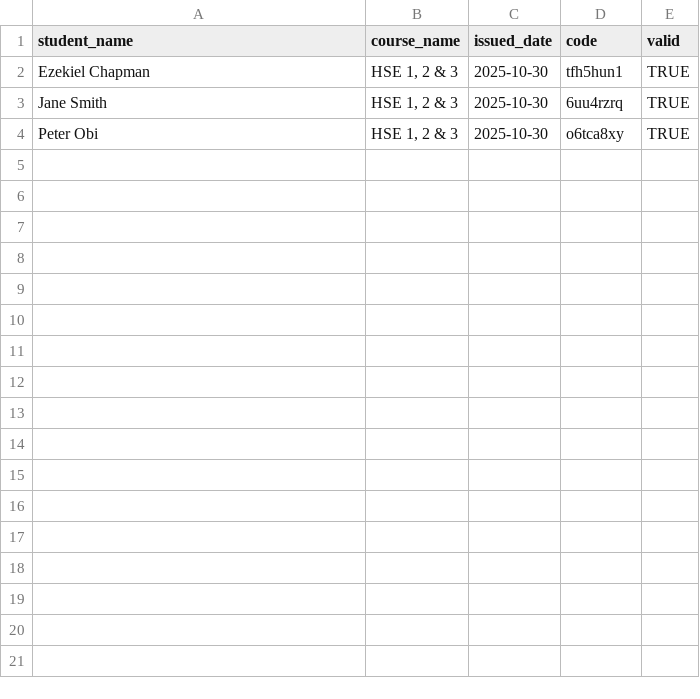
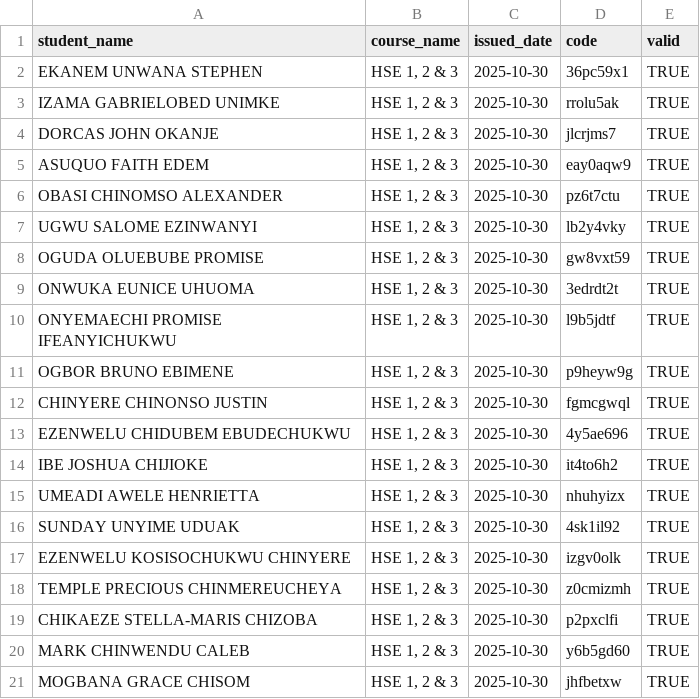
Before and after one commit to KeeObom/akebarry-site, a CSV file: students_ready.csv, drawn as a sheet.

```diff
--- a/students_ready.csv
+++ b/students_ready.csv
@@ -1,4 +1,21 @@
 student_name,course_name,issued_date,code,valid
-Ezekiel Chapman,"HSE 1, 2 & 3",2025-10-30,tfh5hun1,TRUE
-Jane Smith,"HSE 1, 2 & 3",2025-10-30,6uu4rzrq,TRUE
-Peter Obi,"HSE 1, 2 & 3",2025-10-30,o6tca8xy,TRUE
+EKANEM UNWANA STEPHEN,"HSE 1, 2 & 3",2025-10-30,36pc59x1,TRUE
+IZAMA GABRIELOBED UNIMKE,"HSE 1, 2 & 3",2025-10-30,rrolu5ak,TRUE
+DORCAS  JOHN  OKANJE,"HSE 1, 2 & 3",2025-10-30,jlcrjms7,TRUE
+ASUQUO  FAITH  EDEM,"HSE 1, 2 & 3",2025-10-30,eay0aqw9,TRUE
+OBASI  CHINOMSO  ALEXANDER,"HSE 1, 2 & 3",2025-10-30,pz6t7ctu,TRUE
+UGWU  SALOME  EZINWANYI,"HSE 1, 2 & 3",2025-10-30,lb2y4vky,TRUE
+OGUDA  OLUEBUBE  PROMISE,"HSE 1, 2 & 3",2025-10-30,gw8vxt59,TRUE
+ONWUKA  EUNICE  UHUOMA,"HSE 1, 2 & 3",2025-10-30,3edrdt2t,TRUE
+ONYEMAECHI  PROMISE  IFEANYICHUKWU,"HSE 1, 2 & 3",2025-10-30,l9b5jdtf,TRUE
+OGBOR  BRUNO EBIMENE,"HSE 1, 2 & 3",2025-10-30,p9heyw9g,TRUE
+CHINYERE  CHINONSO  JUSTIN,"HSE 1, 2 & 3",2025-10-30,fgmcgwql,TRUE
+EZENWELU  CHIDUBEM  EBUDECHUKWU,"HSE 1, 2 & 3",2025-10-30,4y5ae696,TRUE
+IBE  JOSHUA  CHIJIOKE,"HSE 1, 2 & 3",2025-10-30,it4to6h2,TRUE
+UMEADI AWELE HENRIETTA,"HSE 1, 2 & 3",2025-10-30,nhuhyizx,TRUE
+SUNDAY UNYIME UDUAK,"HSE 1, 2 & 3",2025-10-30,4sk1il92,TRUE
+EZENWELU KOSISOCHUKWU CHINYERE,"HSE 1, 2 & 3",2025-10-30,izgv0olk,TRUE
+TEMPLE PRECIOUS CHINMEREUCHEYA,"HSE 1, 2 & 3",2025-10-30,z0cmizmh,TRUE
+CHIKAEZE STELLA-MARIS CHIZOBA,"HSE 1, 2 & 3",2025-10-30,p2pxclfi,TRUE
+MARK CHINWENDU CALEB,"HSE 1, 2 & 3",2025-10-30,y6b5gd60,TRUE
+MOGBANA GRACE CHISOM,"HSE 1, 2 & 3",2025-10-30,jhfbetxw,TRUE
```
Also changed, not shown: 2 other files.
